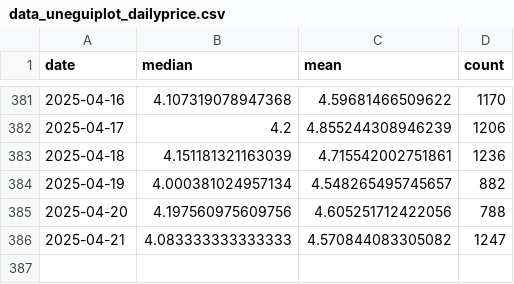
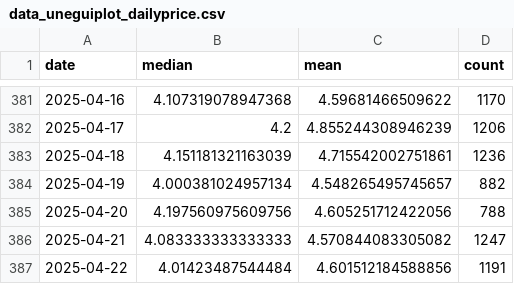
Before and after one commit to Sugarkhuu/barilga, a CSV file: data/data_uneguiplot_dailyprice.csv, drawn as a sheet; only a part is shown, gaps mark what is left out; the diff names each change by its address in the sheet, - before the commit and + after, or states it on an @@ line.

Commit message:
daily up.

```diff
--- a/data/data_uneguiplot_dailyprice.csv
+++ b/data/data_uneguiplot_dailyprice.csv
+row 387: 2025-04-22 | 4.01423487544484 | 4.601512184588856 | 1191
```
